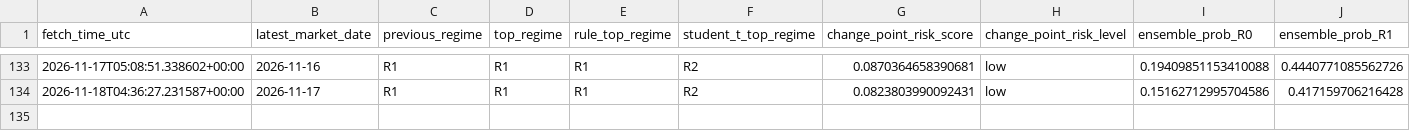
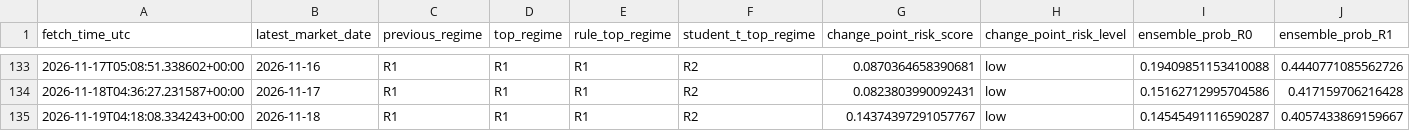
Before and after one commit to harryz77-ai/macro-regime-experiment-v2, a CSV file: data/history.csv, drawn as a sheet; only a part is shown, gaps mark what is left out; rows hold the shown columns only; the diff names each change by its address in the sheet, - before the commit and + after, or states it on an @@ line.

```diff
--- a/data/history.csv
+++ b/data/history.csv
+row 135: 2026-11-19T04:18:08.334243+00:00 | 2026-11-18 | R1 | R1 | R1 | R2 | 0.14374397291057767 | low | 0.14545491116590287 | 0.4057433869159667
```
Also changed, not shown: 2 other files.
